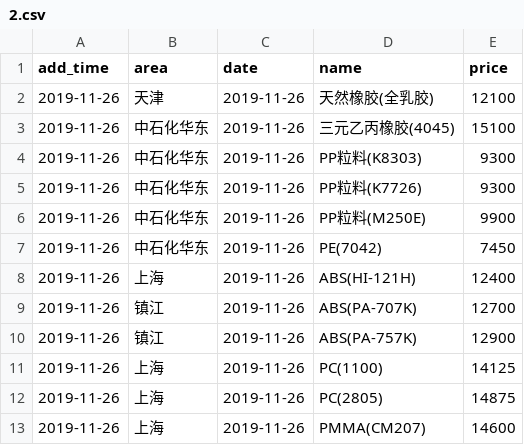
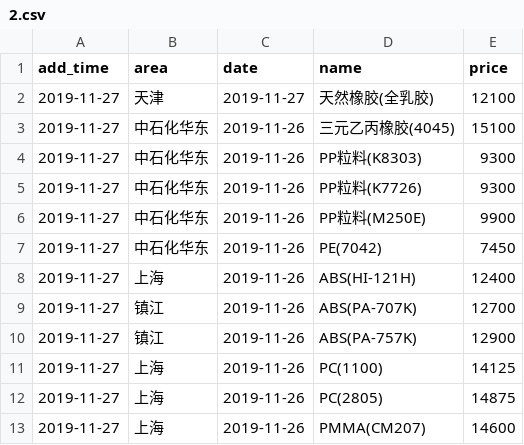
Before and after one commit to ZhaoJiePG/YadeaSpider, a CSV file: RawMaterialPrice/Data/2.csv, drawn as a sheet.

```diff
--- a/RawMaterialPrice/Data/2.csv
+++ b/RawMaterialPrice/Data/2.csv
@@ -1,13 +1,13 @@
 add_time,area,date,name,price
-2019-11-26,天津,2019-11-26,天然橡胶(全乳胶),12100
-2019-11-26,中石化华东,2019-11-26,三元乙丙橡胶(4045),15100
-2019-11-26,中石化华东,2019-11-26,PP粒料(K8303),9300
-2019-11-26,中石化华东,2019-11-26,PP粒料(K7726),9300
-2019-11-26,中石化华东,2019-11-26,PP粒料(M250E),9900
-2019-11-26,中石化华东,2019-11-26,PE(7042),7450
-2019-11-26,上海,2019-11-26,ABS(HI-121H),12400
-2019-11-26,镇江,2019-11-26,ABS(PA-707K),12700
-2019-11-26,镇江,2019-11-26,ABS(PA-757K),12900
-2019-11-26,上海,2019-11-26,PC(1100),14125
-2019-11-26,上海,2019-11-26,PC(2805),14875
-2019-11-26,上海,2019-11-26,PMMA(CM207),14600
+2019-11-27,天津,2019-11-27,天然橡胶(全乳胶),12100
+2019-11-27,中石化华东,2019-11-26,三元乙丙橡胶(4045),15100
+2019-11-27,中石化华东,2019-11-26,PP粒料(K8303),9300
+2019-11-27,中石化华东,2019-11-26,PP粒料(K7726),9300
+2019-11-27,中石化华东,2019-11-26,PP粒料(M250E),9900
+2019-11-27,中石化华东,2019-11-26,PE(7042),7450
+2019-11-27,上海,2019-11-26,ABS(HI-121H),12400
+2019-11-27,镇江,2019-11-26,ABS(PA-707K),12700
+2019-11-27,镇江,2019-11-26,ABS(PA-757K),12900
+2019-11-27,上海,2019-11-26,PC(1100),14125
+2019-11-27,上海,2019-11-26,PC(2805),14875
+2019-11-27,上海,2019-11-26,PMMA(CM207),14600
```
Also changed, not shown: RawMaterialPrice/Data/1.csv, RawMaterialPrice/Data/7.csv, 6 other files.
